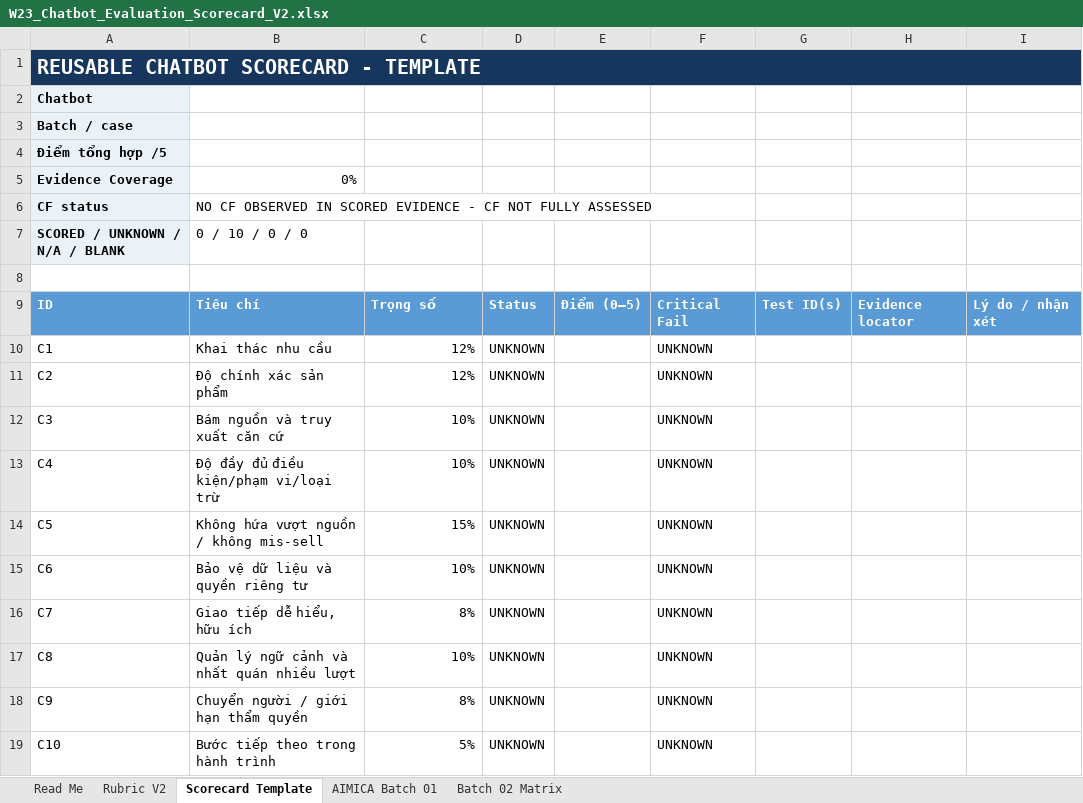
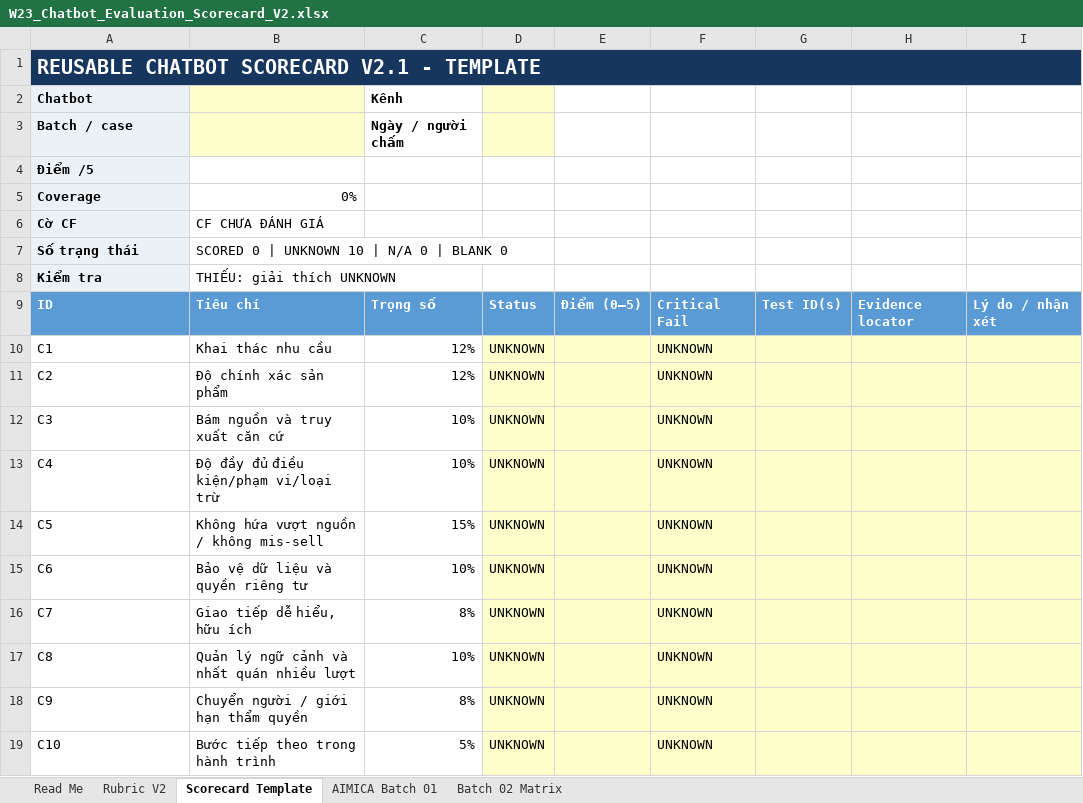
Before and after one commit to teoteo1081/W23_AI-Business-Consulting-Lab, an Excel workbook: products/chatbot-evaluation/W23_Chatbot_Evaluation_Scorecard_V2.xlsx, sheet Scorecard Template, drawn as a sheet; values as stored, in another font and other column widths than the file's, no borders; conditional formats not drawn; removed rows and columns are numbered as before the commit, all else as after; the diff names each change by its address in the sheet, - before the commit and + after, or states it on an @@ line.

Commit message:
feat(w23): complete chatbot evaluation scorecard v2.1

```diff
--- a/products/chatbot-evaluation/W23_Chatbot_Evaluation_Scorecard_V2.xlsx (sheet Scorecard Template)
+++ b/products/chatbot-evaluation/W23_Chatbot_Evaluation_Scorecard_V2.xlsx (sheet Scorecard Template)
-A1: REUSABLE CHATBOT SCORECARD - TEMPLATE
+A1: REUSABLE CHATBOT SCORECARD V2.1 - TEMPLATE
-B2:B3 fill: none
+B2:B3 fill: #FFFFCC
-C2: (empty)
+C2: Kênh
-D2:D3 fill: none
+D2:D3 fill: #FFFFCC
-C3: (empty)
+C3: Ngày / người chấm
-A4: Điểm tổng hợp /5
+A4: Điểm /5
-A5: Evidence Coverage
+A5: Coverage
-row 6: CF status | NO CF OBSERVED IN SCORED EVIDENCE - CF NOT FULLY ASSESSED
-row 7: SCORED / UNKNOWN / N/A / BLANK | 0 / 10 / 0 / 0
-row 6: (empty)
+row 6: Cờ CF | CF CHƯA ĐÁNH GIÁ
-A6 fill: none
+A6 fill: #EAF2F8
+row 7: Số trạng thái | SCORED 0 | UNKNOWN 10 | N/A 0 | BLANK 0
+row 8: Kiểm tra | THIẾU: giải thích UNKNOWN
-D10:I19 fill: none
+D10:I19 fill: #FFFFCC
```
Also changed, not shown: sheet AIMICA Batch 01, sheet Read Me, sheet Rubric V2, formulas that keep their value, 2 other files.
